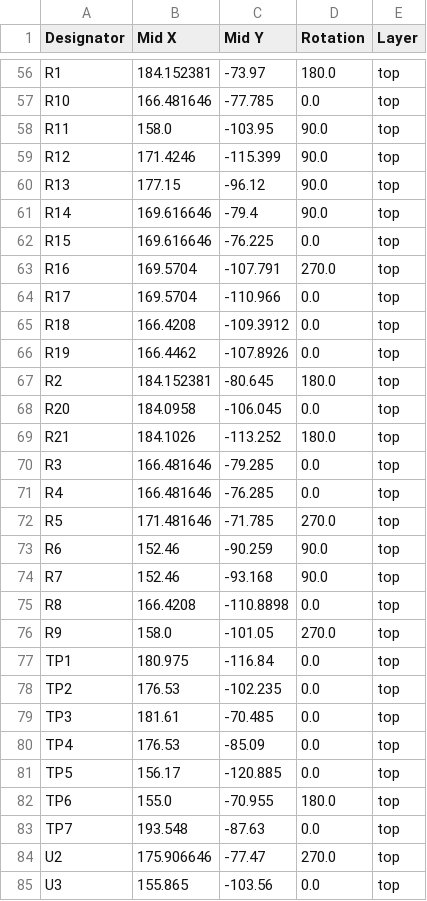
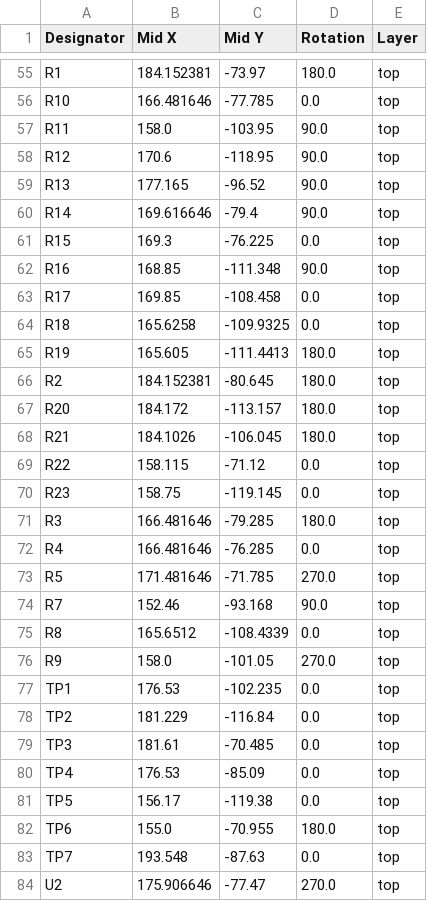
Before and after one commit to CaptainDJMax/2627_Projet3AMSC_Index_Stellaire, a CSV file: Hardware/PCB/PCB_Pere/KiCad_Pere/PCB_Pere_V1/production/positions.csv, drawn as a sheet; only a part is shown, gaps mark what is left out; the shorter side is filled out with more unchanged rows; the diff covers the shown part only.

```diff
--- a/Hardware/PCB/PCB_Pere/KiCad_Pere/PCB_Pere_V1/production/positions.csv
+++ b/Hardware/PCB/PCB_Pere/KiCad_Pere/PCB_Pere_V1/production/positions.csv
@@ -58,25 +57,26 @@ R10,166.481646,-77.785,0.0,top
 R11,158.0,-103.95,90.0,top
-R12,171.4246,-115.399,90.0,top
-R13,177.15,-96.12,90.0,top
+R12,170.6,-118.95,90.0,top
+R13,177.165,-96.52,90.0,top
 R14,169.616646,-79.4,90.0,top
-R15,169.616646,-76.225,0.0,top
-R16,169.5704,-107.791,270.0,top
-R17,169.5704,-110.966,0.0,top
-R18,166.4208,-109.3912,0.0,top
-R19,166.4462,-107.8926,0.0,top
+R15,169.3,-76.225,0.0,top
+R16,168.85,-111.348,90.0,top
+R17,169.85,-108.458,0.0,top
+R18,165.6258,-109.9325,0.0,top
+R19,165.605,-111.4413,180.0,top
 R2,184.152381,-80.645,180.0,top
-R20,184.0958,-106.045,0.0,top
-R21,184.1026,-113.252,180.0,top
-R3,166.481646,-79.285,0.0,top
+R20,184.172,-113.157,180.0,top
+R21,184.1026,-106.045,180.0,top
+R22,158.115,-71.12,0.0,top
+R23,158.75,-119.145,0.0,top
+R3,166.481646,-79.285,180.0,top
 R4,166.481646,-76.285,0.0,top
 R5,171.481646,-71.785,270.0,top
-R6,152.46,-90.259,90.0,top
 R7,152.46,-93.168,90.0,top
-R8,166.4208,-110.8898,0.0,top
+R8,165.6512,-108.4339,0.0,top
 R9,158.0,-101.05,270.0,top
-TP1,180.975,-116.84,0.0,top
-TP2,176.53,-102.235,0.0,top
+TP1,176.53,-102.235,0.0,top
+TP2,181.229,-116.84,0.0,top
 TP3,181.61,-70.485,0.0,top
 TP4,176.53,-85.09,0.0,top
-TP5,156.17,-120.885,0.0,top
+TP5,156.17,-119.38,0.0,top
 TP6,155.0,-70.955,180.0,top
```
Also changed, not shown: 3 added rows, 4 removed rows and 54 edited cells elsewhere in this file, Hardware/PCB/PCB_Pere/KiCad_Pere/PCB_Pere_V1/production/bom.csv, Hardware/PCB/PCB_Pere/KiCad_Pere/PCB_Pere_V1/production/designators.csv, 18 other files.
